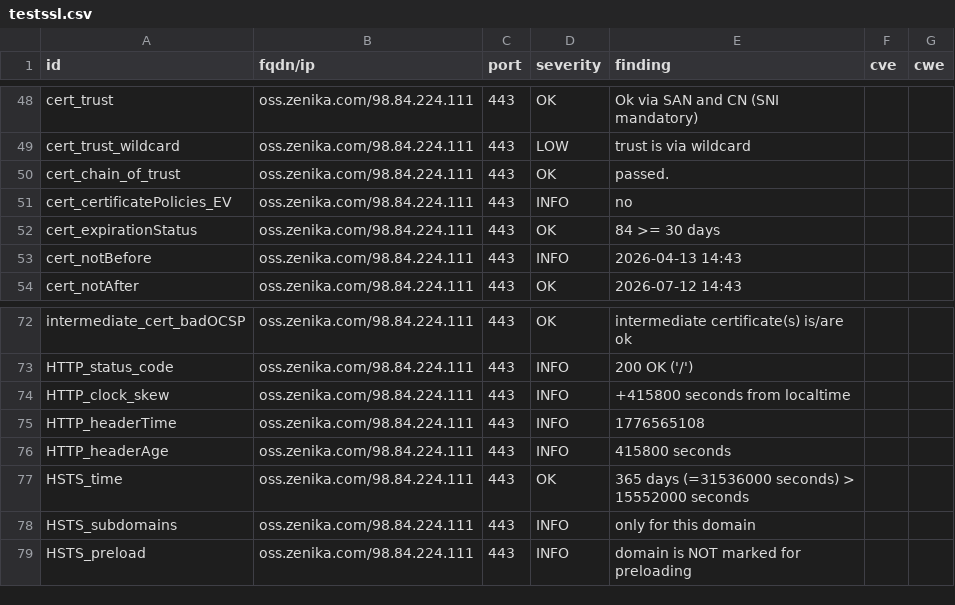
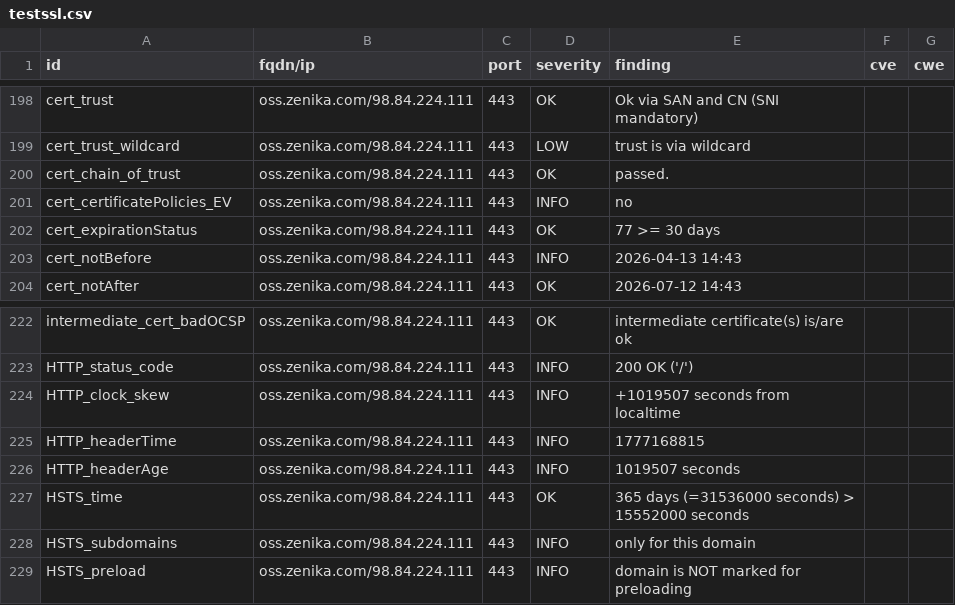
Before and after one commit to arthurzenika/dashlord-zenika, a CSV file: results/aHR0cHM6Ly9vc3MuemVuaWthLmNvbQ==/testssl.csv, drawn as a sheet; only a part is shown, gaps mark what is left out; the diff covers the shown part only.

```diff
--- a/results/aHR0cHM6Ly9vc3MuemVuaWthLmNvbQ==/testssl.csv
+++ b/results/aHR0cHM6Ly9vc3MuemVuaWthLmNvbQ==/testssl.csv
@@ -51,3 +201,3 @@
 "cert_certificatePolicies_EV","oss.zenika.com/98.84.224.111","443","INFO","no","",""
-"cert_expirationStatus","oss.zenika.com/98.84.224.111","443","OK","84 >= 30 days","",""
+"cert_expirationStatus","oss.zenika.com/98.84.224.111","443","OK","77 >= 30 days","",""
 "cert_notBefore","oss.zenika.com/98.84.224.111","443","INFO","2026-04-13 14:43","",""
@@ -73,5 +223,5 @@
 "HTTP_status_code","oss.zenika.com/98.84.224.111","443","INFO","200 OK ('/')","",""
-"HTTP_clock_skew","oss.zenika.com/98.84.224.111","443","INFO","+415800 seconds from localtime","",""
-"HTTP_headerTime","oss.zenika.com/98.84.224.111","443","INFO","1776565108","",""
-"HTTP_headerAge","oss.zenika.com/98.84.224.111","443","INFO","415800 seconds","",""
+"HTTP_clock_skew","oss.zenika.com/98.84.224.111","443","INFO","+1019507 seconds from localtime","",""
+"HTTP_headerTime","oss.zenika.com/98.84.224.111","443","INFO","1777168815","",""
+"HTTP_headerAge","oss.zenika.com/98.84.224.111","443","INFO","1019507 seconds","",""
 "HSTS_time","oss.zenika.com/98.84.224.111","443","OK","365 days (=31536000 seconds) > 15552000 seconds","",""
```
Also changed, not shown: 4 added rows, 4 removed rows and 146 moved rows elsewhere in this file, 11 other files.
